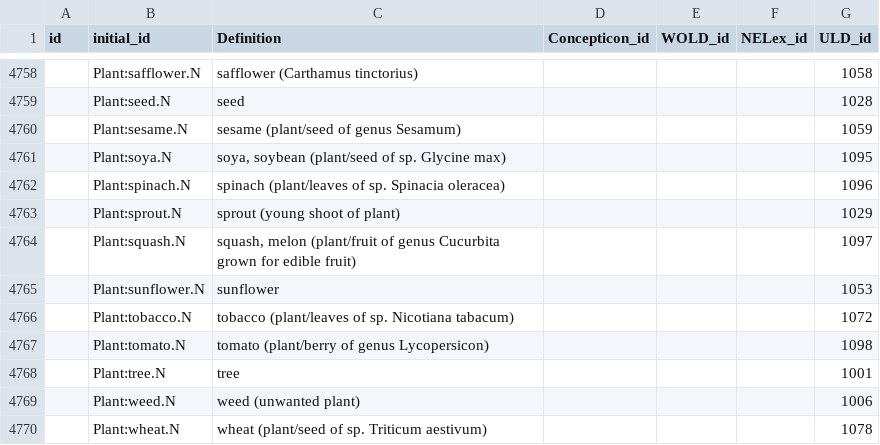
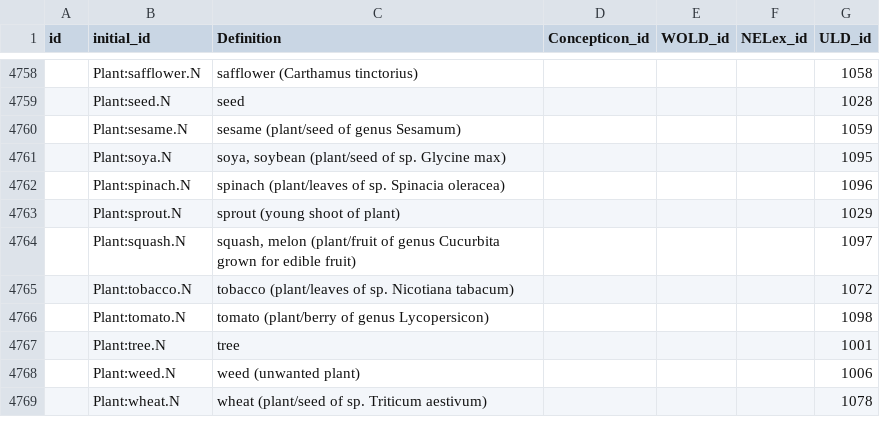
Before and after one commit to barumau/panlexia, a TSV file: data/master.tsv, drawn as a sheet; only a part is shown, gaps mark what is left out; the diff names each change by its address in the sheet, - before the commit and + after, or states it on an @@ line.

Commit message:
Delete row sunflower 4765

```diff
--- a/data/master.tsv
+++ b/data/master.tsv
-row 4765:  | Plant:sunflower.N | sunflower |  |  |  | 1053
```
